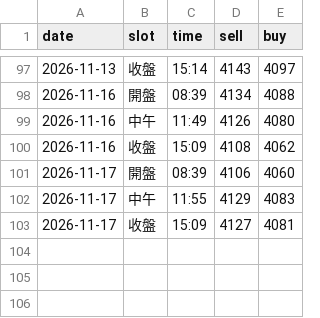
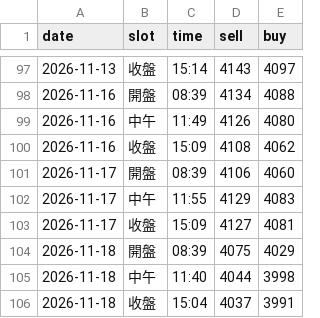
Before and after one commit to nmymdf/gold, a CSV file: data/bot.csv, drawn as a sheet; only a part is shown, gaps mark what is left out.

```diff
--- a/data/bot.csv
+++ b/data/bot.csv
@@ -103 +103,4 @@ date,slot,time,sell,buy
 2026-11-17,收盤,15:09,4127,4081
+2026-11-18,開盤,08:39,4075,4029
+2026-11-18,中午,11:40,4044,3998
+2026-11-18,收盤,15:04,4037,3991
```
Also changed, not shown: data/shop.csv.
